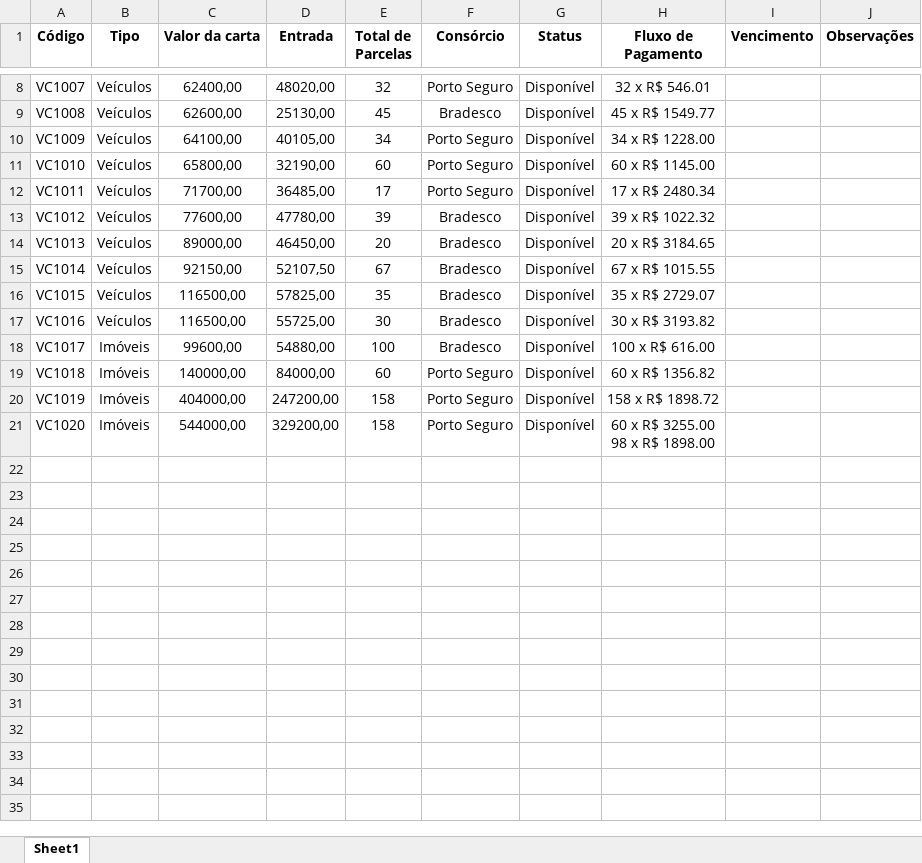
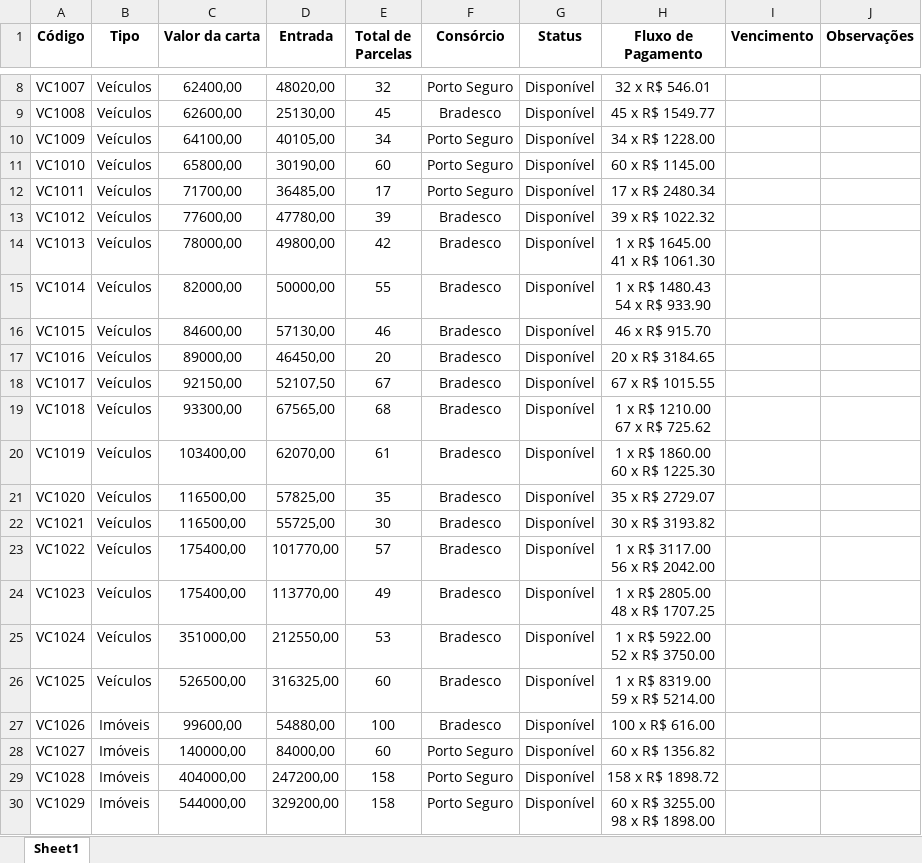
Before and after one commit to NiraslabDEV/AcheosConteplados, an Excel workbook: scraper-completo/DADOS EXTRAIDOS/extracao_venderseuconsorcio.xlsx, sheet Sheet1, drawn as a sheet; only a part is shown, gaps mark what is left out; values as stored, in another font and other column widths than the file's, no borders; addresses are those after the commit; ↵ is a line break in a cell; the diff names each change by its address in the sheet, - before the commit and + after, or states it on an @@ line.

```diff
--- a/scraper-completo/DADOS EXTRAIDOS/extracao_venderseuconsorcio.xlsx (sheet Sheet1)
+++ b/scraper-completo/DADOS EXTRAIDOS/extracao_venderseuconsorcio.xlsx (sheet Sheet1)
-D11 (Entrada): 32190,00
+D11 (Entrada): 30190,00
-C14 (Valor da carta): 89000,00
+C14 (Valor da carta): 78000,00
-D14 (Entrada): 46450,00
+D14 (Entrada): 49800,00
-E14 (Total de Parcelas): 20
+E14 (Total de Parcelas): 42
-H14 (Fluxo de Pagamento): 20 x R$ 3184.65
+H14 (Fluxo de Pagamento): 1 x R$ 1645.00 ↵ 41 x R$ 1061.30
-C15 (Valor da carta): 92150,00
+C15 (Valor da carta): 82000,00
-D15 (Entrada): 52107,50
+D15 (Entrada): 50000,00
-E15 (Total de Parcelas): 67
+E15 (Total de Parcelas): 55
-H15 (Fluxo de Pagamento): 67 x R$ 1015.55
+H15 (Fluxo de Pagamento): 1 x R$ 1480.43 ↵ 54 x R$ 933.90
-C16 (Valor da carta): 116500,00
+C16 (Valor da carta): 84600,00
-D16 (Entrada): 57825,00
+D16 (Entrada): 57130,00
-E16 (Total de Parcelas): 35
+E16 (Total de Parcelas): 46
-H16 (Fluxo de Pagamento): 35 x R$ 2729.07
+H16 (Fluxo de Pagamento): 46 x R$ 915.70
-C17 (Valor da carta): 116500,00
+C17 (Valor da carta): 89000,00
-D17 (Entrada): 55725,00
+D17 (Entrada): 46450,00
-E17 (Total de Parcelas): 30
+E17 (Total de Parcelas): 20
-H17 (Fluxo de Pagamento): 30 x R$ 3193.82
+H17 (Fluxo de Pagamento): 20 x R$ 3184.65
+row 18: VC1017 | Veículos | 92150,00 | 52107,50 | 67 | Bradesco | Disponível | 67 x R$ 1015.55
+row 19: VC1018 | Veículos | 93300,00 | 67565,00 | 68 | Bradesco | Disponível | 1 x R$ 1210.00 ↵ 67 x R$ 725.62
+row 20: VC1019 | Veículos | 103400,00 | 62070,00 | 61 | Bradesco | Disponível | 1 x R$ 1860.00 ↵ 60 x R$ 1225.30
+row 21: VC1020 | Veículos | 116500,00 | 57825,00 | 35 | Bradesco | Disponível | 35 x R$ 2729.07
+row 22: VC1021 | Veículos | 116500,00 | 55725,00 | 30 | Bradesco | Disponível | 30 x R$ 3193.82
+row 23: VC1022 | Veículos | 175400,00 | 101770,00 | 57 | Bradesco | Disponível | 1 x R$ 3117.00 ↵ 56 x R$ 2042.00
+row 24: VC1023 | Veículos | 175400,00 | 113770,00 | 49 | Bradesco | Disponível | 1 x R$ 2805.00 ↵ 48 x R$ 1707.25
+row 25: VC1024 | Veículos | 351000,00 | 212550,00 | 53 | Bradesco | Disponível | 1 x R$ 5922.00 ↵ 52 x R$ 3750.00
+row 26: VC1025 | Veículos | 526500,00 | 316325,00 | 60 | Bradesco | Disponível | 1 x R$ 8319.00 ↵ 59 x R$ 5214.00
-A27 (Código): VC1017
+A27 (Código): VC1026
-A28 (Código): VC1018
+A28 (Código): VC1027
-A29 (Código): VC1019
+A29 (Código): VC1028
-A30 (Código): VC1020
+A30 (Código): VC1029
```
Also changed, not shown: scraper-completo/DADOS EXTRAIDOS/consorcio_contemplado_base.xlsx, scraper-completo/DADOS EXTRAIDOS/extracao_SP_contemplados.xlsx, 11 other files.
